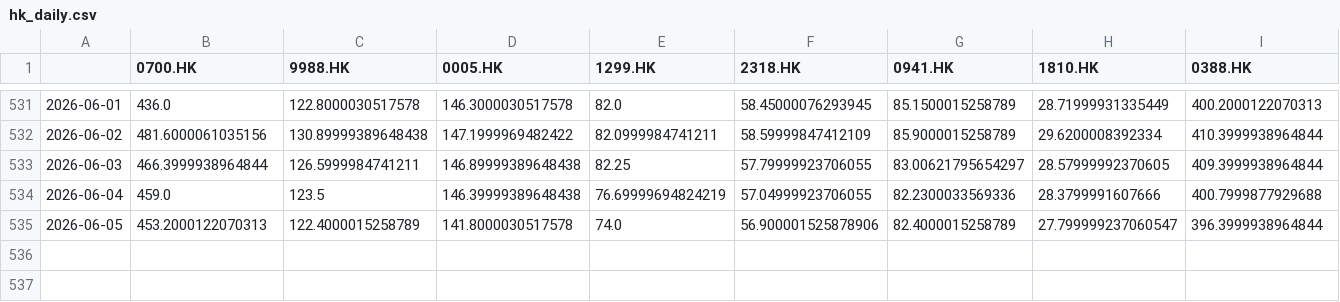
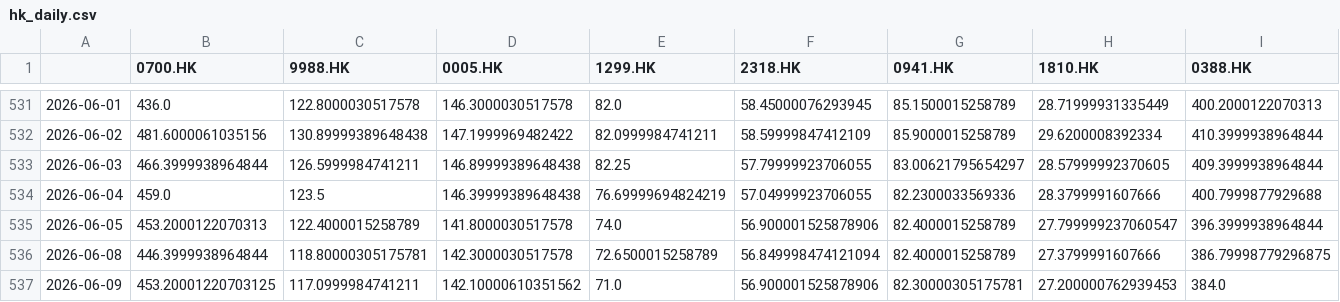
Before and after one commit to OzarkCrypto/global-screener, a CSV file: data/hk_daily.csv, drawn as a sheet; only a part is shown, gaps mark what is left out; rows hold the shown columns only; the diff names each change by its address in the sheet, - before the commit and + after, or states it on an @@ line.

```diff
--- a/data/hk_daily.csv
+++ b/data/hk_daily.csv
+row 536: 2026-06-08 | 446.3999938964844 | 118.80000305175781 | 142.3000030517578 | 72.6500015258789 | 56.849998474121094 | 82.4000015258789 | 27.3799991607666 | 386.79998779296875
+row 537: 2026-06-09 | 453.20001220703125 | 117.0999984741211 | 142.10000610351562 | 71.0 | 56.900001525878906 | 82.30000305175781 | 27.200000762939453 | 384.0
```
Also changed, not shown: data/de_daily.csv, data/jp_daily.csv, 3 other files.
